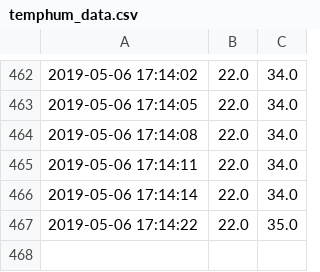
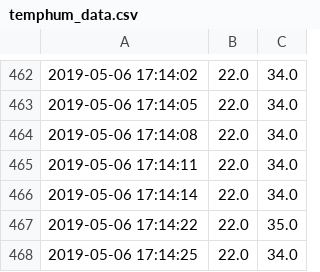
Before and after one commit to stefseidl/stefseidl.github.io, a CSV file: data/temphum_data.csv, drawn as a sheet; only a part is shown, gaps mark what is left out.

Commit message:
HOME Project

```diff
--- a/data/temphum_data.csv
+++ b/data/temphum_data.csv
@@ -467 +467,2 @@
 2019-05-06 17:14:22,22.0,35.0
+2019-05-06 17:14:25,22.0,34.0
```
